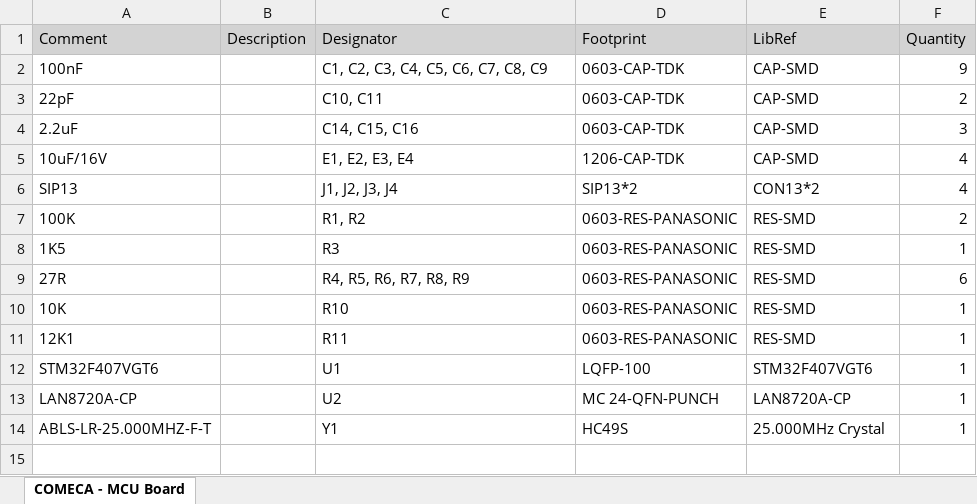
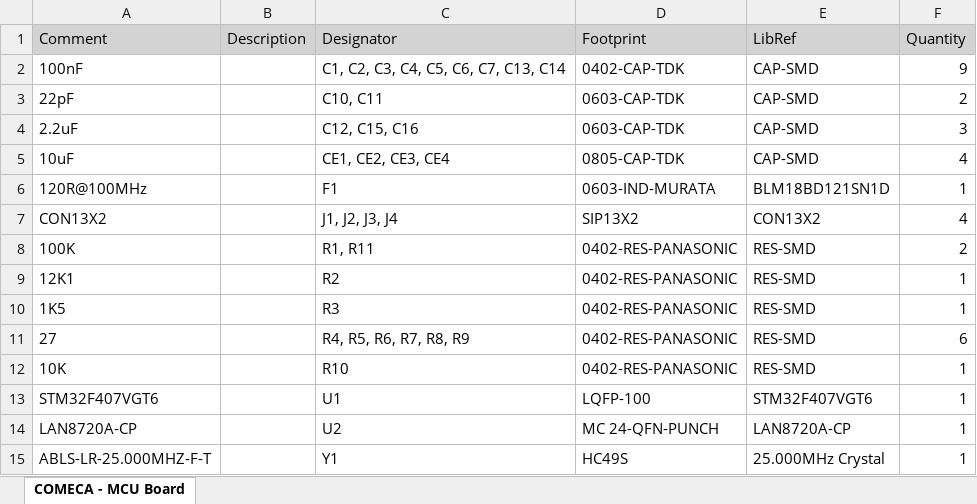
Before and after one commit to mregueira/DisenioBJAM, an Excel workbook: Producto Final/COMECA - MCU Board/Project Outputs for COMECA - MCU Board/COMECA - MCU Board.xlsx, sheet COMECA - MCU Board, drawn as a sheet; values as stored, in another font and other column widths than the file's, no borders; removed rows and columns are numbered as before the commit, all else as after; the diff names each change by its address in the sheet, - before the commit and + after, or states it on an @@ line.

```diff
--- a/Producto Final/COMECA - MCU Board/Project Outputs for COMECA - MCU Board/COMECA - MCU Board.xlsx (sheet COMECA - MCU Board)
+++ b/Producto Final/COMECA - MCU Board/Project Outputs for COMECA - MCU Board/COMECA - MCU Board.xlsx (sheet COMECA - MCU Board)
-C2 (Designator): C1, C2, C3, C4, C5, C6, C7, C8, C9
+C2 (Designator): C1, C2, C3, C4, C5, C6, C7, C13, C14
-D2 (Footprint): 0603-CAP-TDK
+D2 (Footprint): 0402-CAP-TDK
-C4 (Designator): C14, C15, C16
+C4 (Designator): C12, C15, C16
-A5 (Comment): 10uF/16V
+A5 (Comment): 10uF
-C5 (Designator): E1, E2, E3, E4
+C5 (Designator): CE1, CE2, CE3, CE4
-D5 (Footprint): 1206-CAP-TDK
+D5 (Footprint): 0805-CAP-TDK
+row 6: 120R@100MHz |  | F1 | 0603-IND-MURATA | BLM18BD121SN1D | 1
-A7 (Comment): SIP13
+A7 (Comment): CON13X2
-D7 (Footprint): SIP13*2
+D7 (Footprint): SIP13X2
-E7 (LibRef): CON13*2
+E7 (LibRef): CON13X2
-C8 (Designator): R1, R2
+C8 (Designator): R1, R11
-D8 (Footprint): 0603-RES-PANASONIC
+D8 (Footprint): 0402-RES-PANASONIC
+row 9: 12K1 |  | R2 | 0402-RES-PANASONIC | RES-SMD | 1
-D10:D12 (Footprint): 0603-RES-PANASONIC
+D10:D12 (Footprint): 0402-RES-PANASONIC
-A11 (Comment): 27R
+A11 (Comment): 27
-row 11: 12K1 |  | R11 | 0603-RES-PANASONIC | RES-SMD | 1
```
Also changed, not shown: Producto Final/COMECA - MCU Board/Project Outputs for COMECA - MCU Board/BOM - JLC.xlsx, Producto Final/COMECA - MCU Board/Project Outputs for COMECA - MCU Board/PickPlace - JLC.xlsx, 43 other files.
